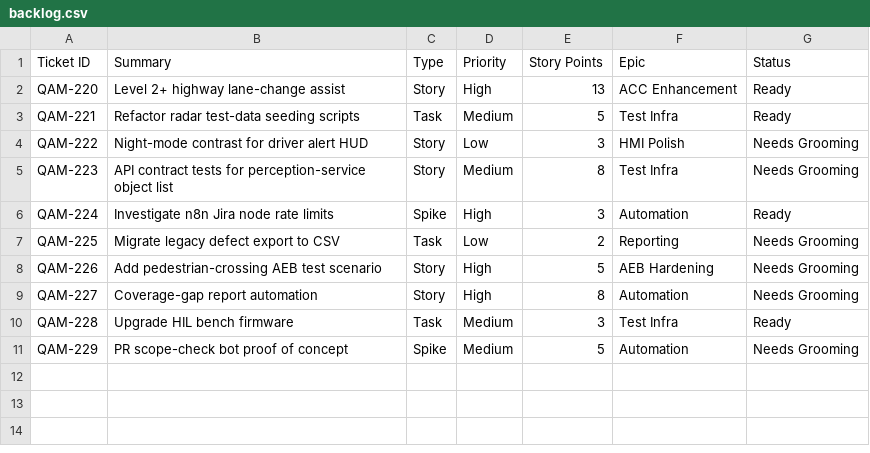
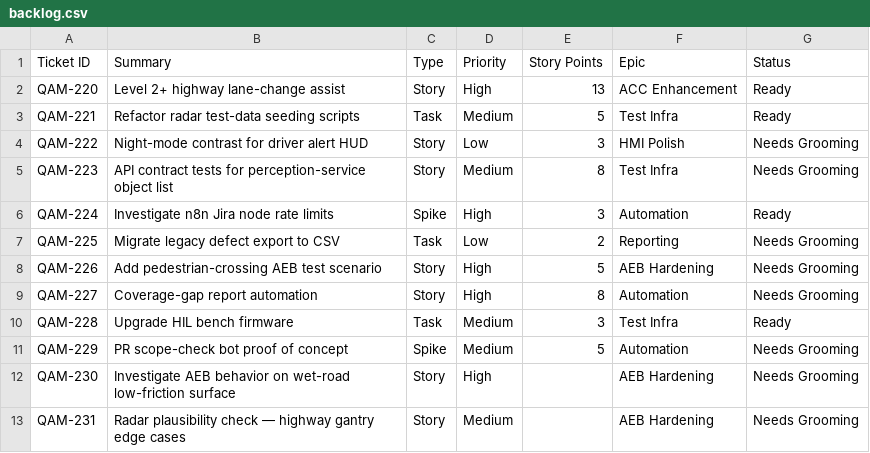
Before and after one commit to Bosch-training/github-copilot-for-qa-mgmt, a CSV file: lab/module-1-fundamentals/sample-data/backlog.csv, drawn as a sheet; the diff names each change by its address in the sheet, - before the commit and + after, or states it on an @@ line.

```diff
--- a/lab/module-1-fundamentals/sample-data/backlog.csv
+++ b/lab/module-1-fundamentals/sample-data/backlog.csv
+row 12: QAM-230 | Investigate AEB behavior on wet-road low-friction surface | Story | High |  | AEB Hardening | Needs Grooming
+row 13: QAM-231 | Radar plausibility check — highway gantry edge cases | Story | Medium |  | AEB Hardening | Needs Grooming
```
Also changed, not shown: 15 other files.
